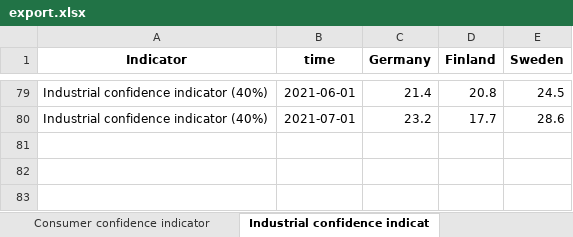
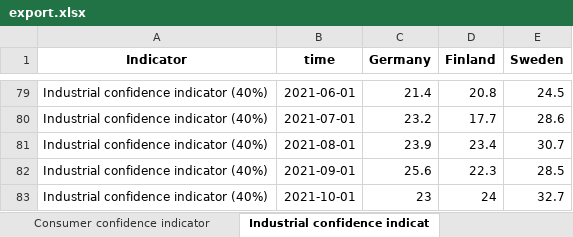
Before and after one commit to robonomist/robonomistClient, an Excel workbook: man/figures/export.xlsx, sheet Industrial confidence indicat, drawn as a sheet; only a part is shown, gaps mark what is left out; values as stored, in another font and other column widths than the file's, no borders; the diff names each change by its address in the sheet, - before the commit and + after, or states it on an @@ line.

```diff
--- a/man/figures/export.xlsx (sheet Industrial confidence indicat)
+++ b/man/figures/export.xlsx (sheet Industrial confidence indicat)
+row 81: Industrial confidence indicator (40%) | 2021-08-01 | 23.9 | 23.4 | 30.7
+row 82: Industrial confidence indicator (40%) | 2021-09-01 | 25.6 | 22.3 | 28.5
+row 83: Industrial confidence indicator (40%) | 2021-10-01 | 23 | 24 | 32.7
```
Also changed, not shown: sheet Retail trade confidence indic, sheet The Economic sentiment indica, sheet Consumer confidence indicator, sheet Services confidence indicator, sheet Construction confidence indic, sheet The Employment expectations i, 1 other file.
